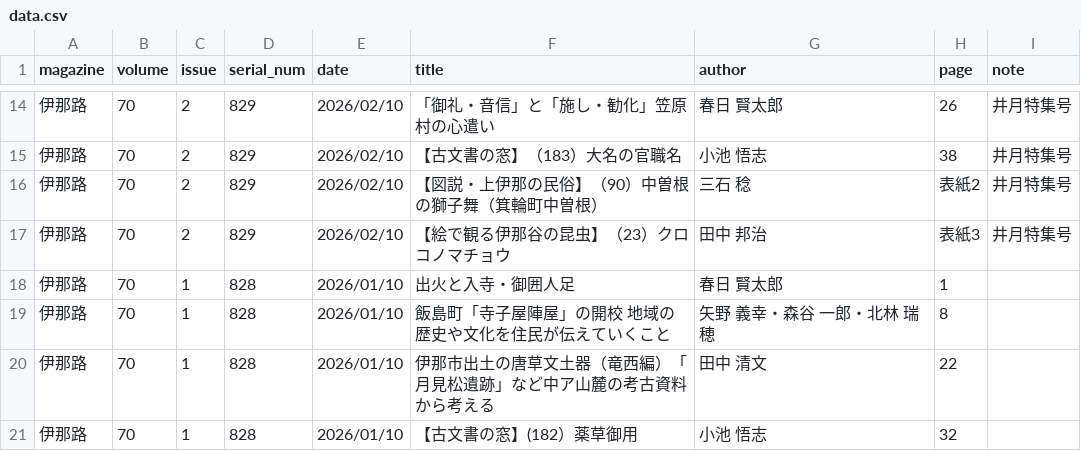
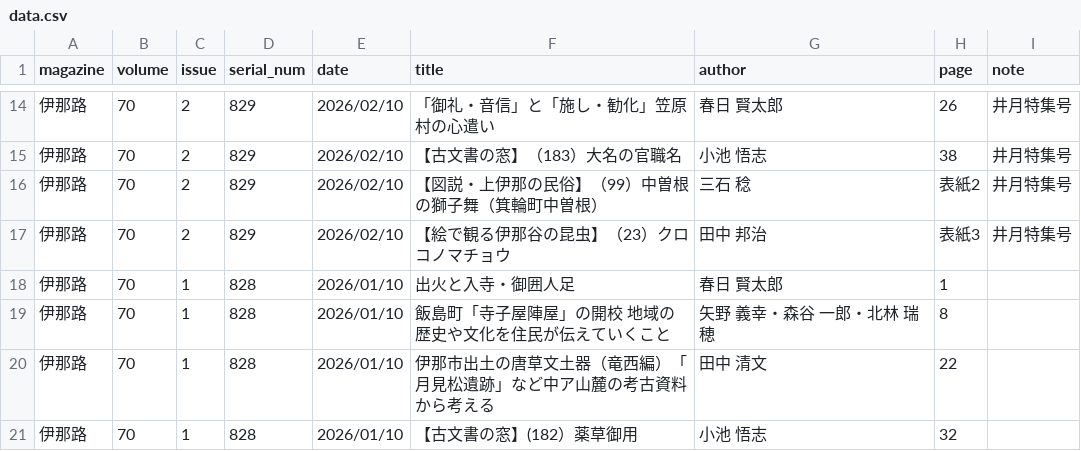
Before and after one commit to exemorayn-byte/shinano-kyodoshi, a CSV file: data.csv, drawn as a sheet; only a part is shown, gaps mark what is left out.

Commit message:
Add files via upload

```diff
--- a/data.csv
+++ b/data.csv
@@ -15,3 +15,3 @@ magazine,volume,issue,serial_num,date,title,author,page,note
 伊那路,70,2,829,2026/02/10,【古文書の窓】（183）大名の官職名,小池　悟志,38,井月特集号
-伊那路,70,2,829,2026/02/10,【図説・上伊那の民俗】（90）中曽根の獅子舞（箕輪町中曽根）,三石　稔,表紙2,井月特集号
+伊那路,70,2,829,2026/02/10,【図説・上伊那の民俗】（99）中曽根の獅子舞（箕輪町中曽根）,三石　稔,表紙2,井月特集号
 伊那路,70,2,829,2026/02/10,【絵で観る伊那谷の昆虫】（23）クロコノマチョウ,田中　邦治,表紙3,井月特集号
```
